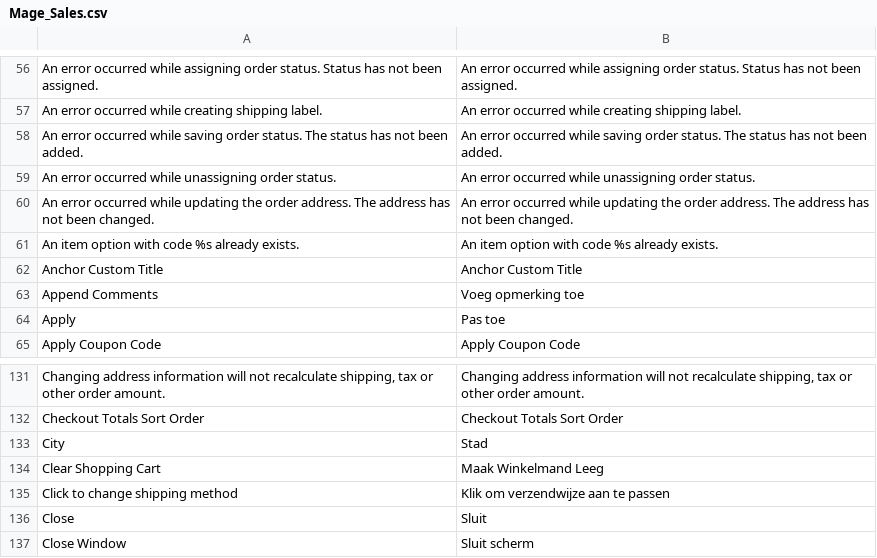
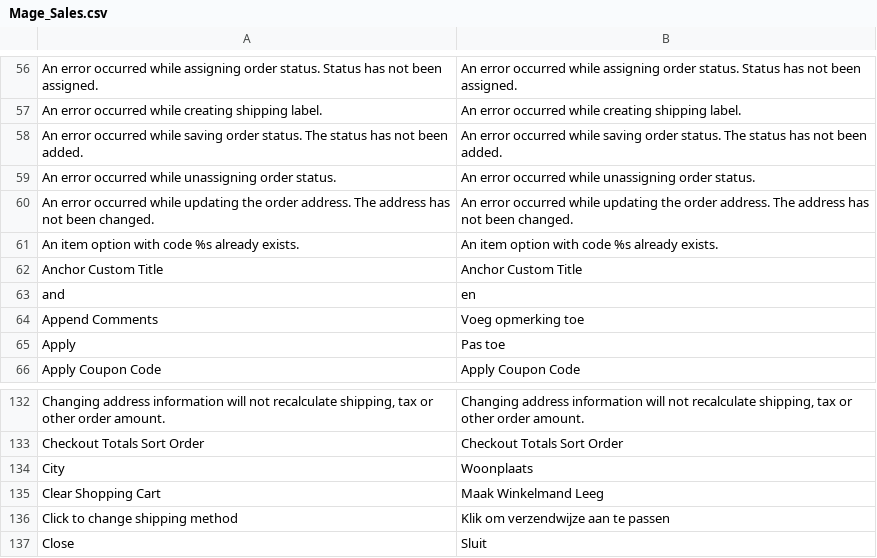
Before and after one commit to Brainworx/Magento, a CSV file: app/locale/nl_NL/Mage_Sales.csv, drawn as a sheet; only a part is shown, gaps mark what is left out; the shorter side is filled out with more unchanged rows.

```diff
--- a/app/locale/nl_NL/Mage_Sales.csv
+++ b/app/locale/nl_NL/Mage_Sales.csv
@@ -62,2 +62,3 @@
 "Anchor Custom Title","Anchor Custom Title"
+"and","en"
 "Append Comments","Voeg opmerking toe"
@@ -132,3 +133,3 @@
 "Checkout Totals Sort Order","Checkout Totals Sort Order"
-"City","Stad"
+"City","Woonplaats"
 "Clear Shopping Cart","Maak Winkelmand Leeg"
```
Also changed, not shown: 1 other file.
